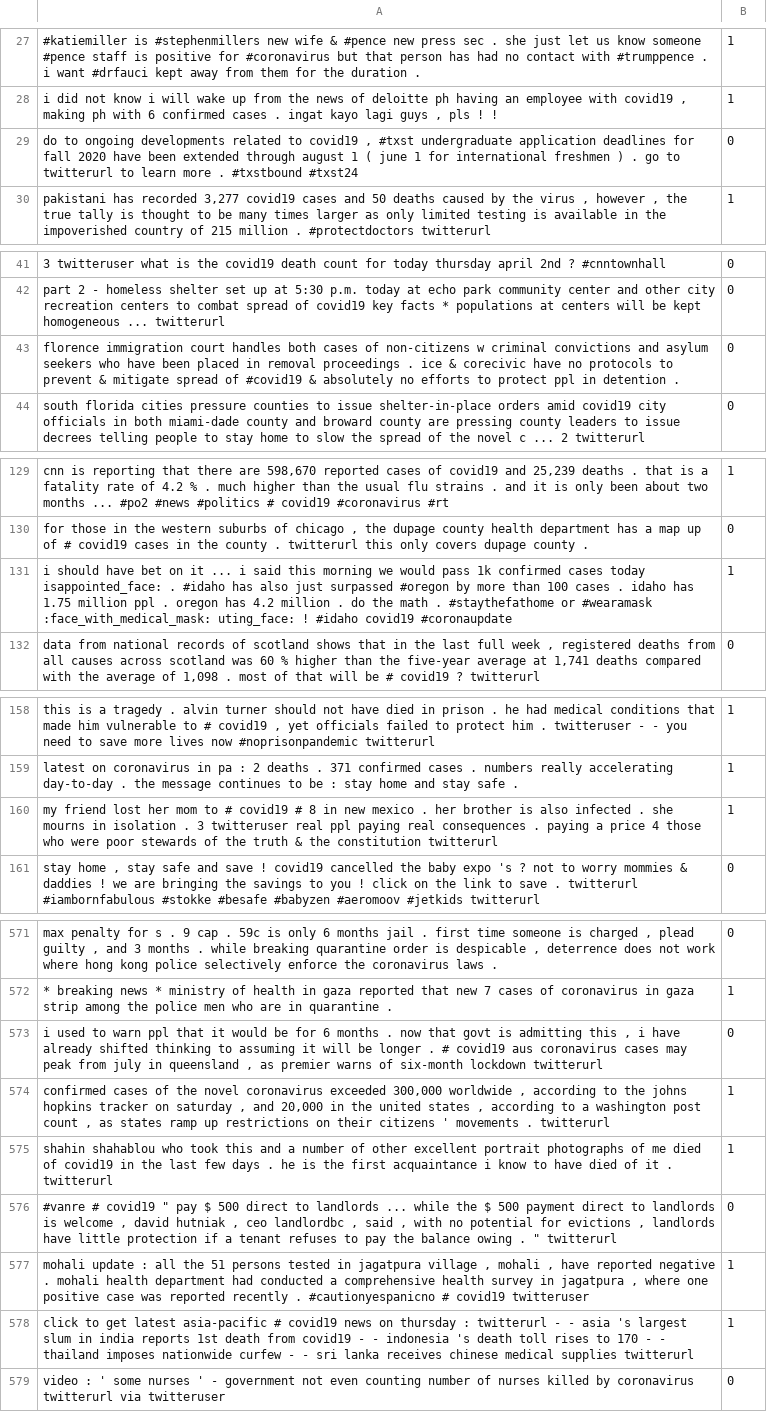
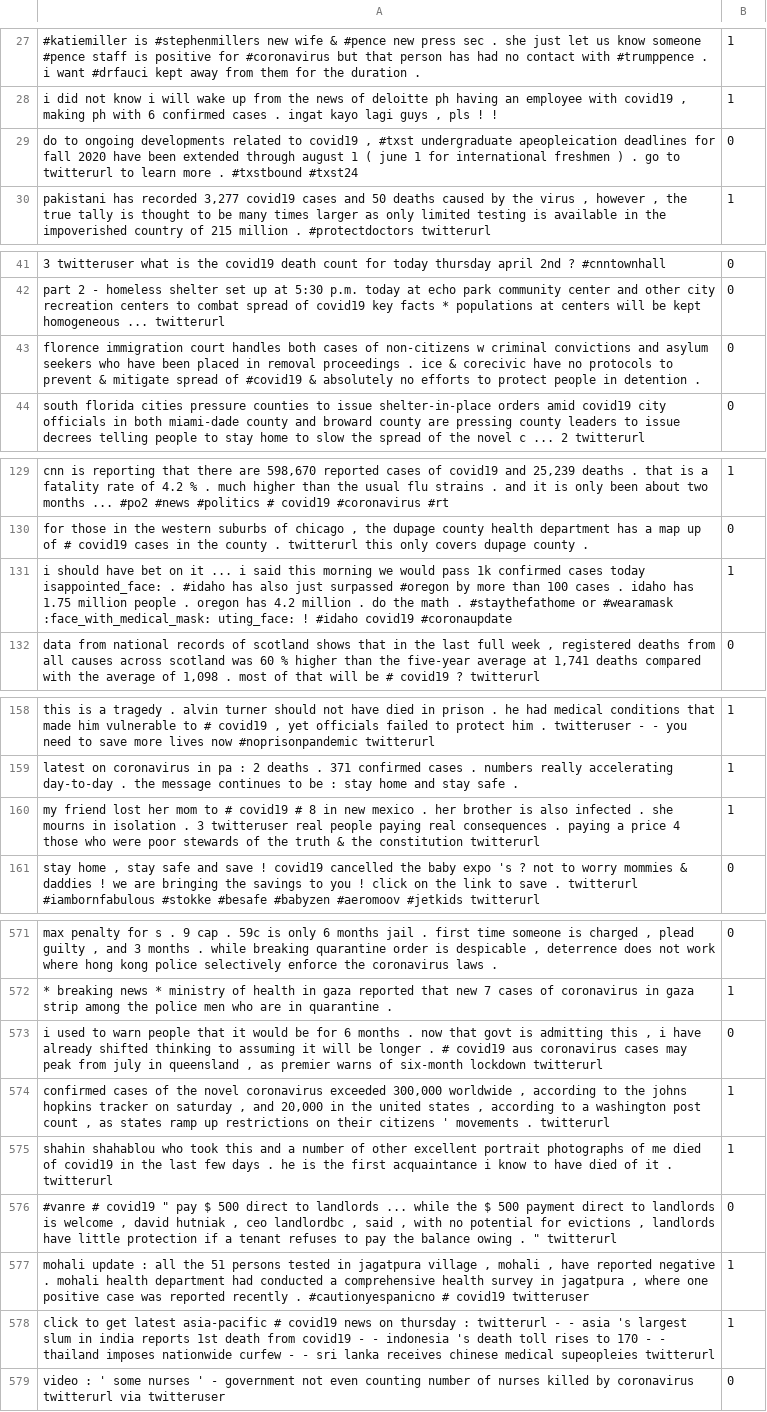
Before and after one commit to haophancs/transformers-exptool, a TSV file: data/normalized/valid_normalized.tsv, drawn as a sheet; only a part is shown, gaps mark what is left out; the diff covers the shown part only; the diff names each change by its address in the sheet, - before the commit and + after, or states it on an @@ line.

```diff
--- a/data/normalized/valid_normalized.tsv
+++ b/data/normalized/valid_normalized.tsv
-A29: …#txst undergraduate application deadlines for…
+A29: …#txst undergraduate apeopleication deadlines for…
-A43: …to protect ppl in detention…
+A43: …to protect people in detention…
-A131: …1.75 million ppl . oregon…
+A131: …1.75 million people . oregon…
-A160: …twitteruser real ppl paying real…
+A160: …twitteruser real people paying real…
-A573: …to warn ppl that it…
+A573: …to warn people that it…
-A578: …chinese medical supplies twitterurl
+A578: …chinese medical supeopleies twitterurl
```
Also changed, not shown: 20 edited cells elsewhere in this file, 4 other files.
